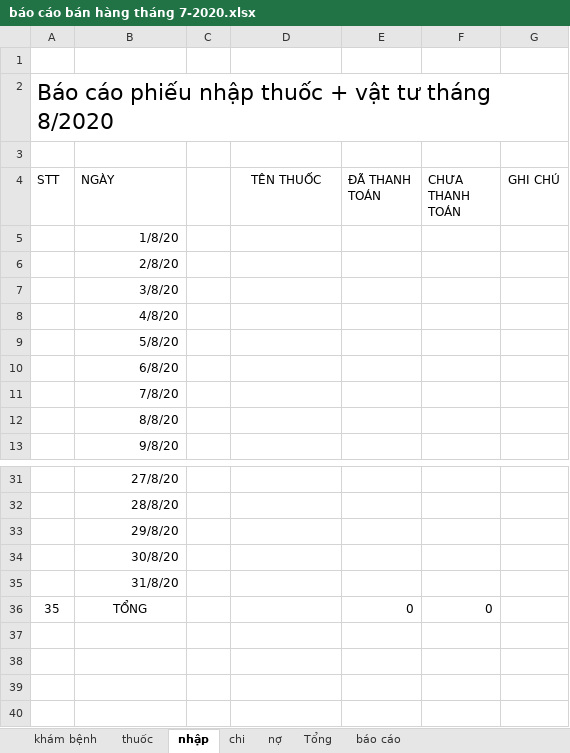
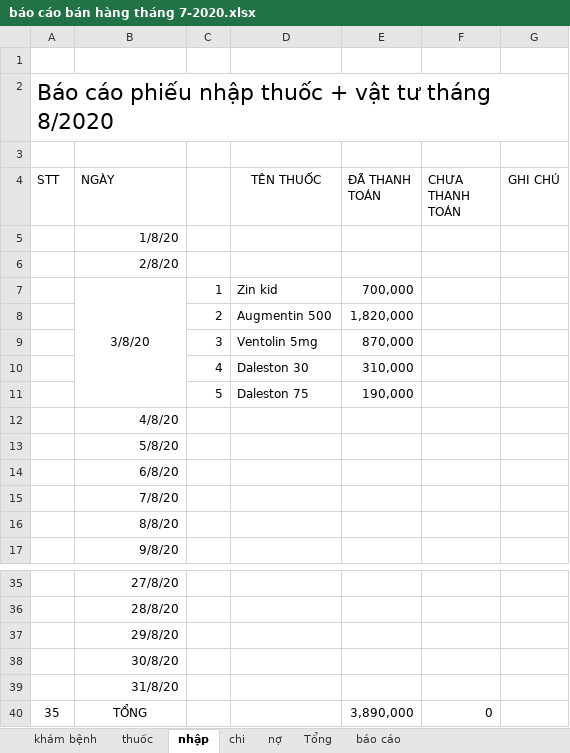
Before and after one commit to minhvl/phongkham, an Excel workbook: Báo cáo/tháng 8 - 2020/báo cáo bán hàng tháng 7-2020.xlsx, sheet nhập, drawn as a sheet; only a part is shown, gaps mark what is left out; values as stored, in another font and other column widths than the file's, no borders; addresses are those after the commit; the diff names each change by its address in the sheet, - before the commit and + after, or states it on an @@ line.

```diff
--- a/Báo cáo/tháng 8 - 2020/báo cáo bán hàng tháng 7-2020.xlsx (sheet nhập)
+++ b/Báo cáo/tháng 8 - 2020/báo cáo bán hàng tháng 7-2020.xlsx (sheet nhập)
-B7 alignment: right
+B7 alignment: center
+B7:B11 merged
-C7: (empty)
+C7: 1
-D7 (TÊN THUỐC): (empty)
+D7 (TÊN THUỐC): Zin kid
-E7 (ĐÃ THANH TOÁN): (empty)
+E7 (ĐÃ THANH TOÁN): 700,000
+row 8:  |  | 2 | Augmentin 500 | 1,820,000
+row 9:  |  | 3 | Ventolin 5mg | 870,000
+row 10:  |  | 4 | Daleston 30 | 310,000
+row 11:  |  | 5 | Daleston 75 | 190,000
-E40 (ĐÃ THANH TOÁN): 0
+E40 (ĐÃ THANH TOÁN): 3,890,000
```
Also changed, not shown: sheet Tổng, sheet báo cáo, formulas that keep their value.
